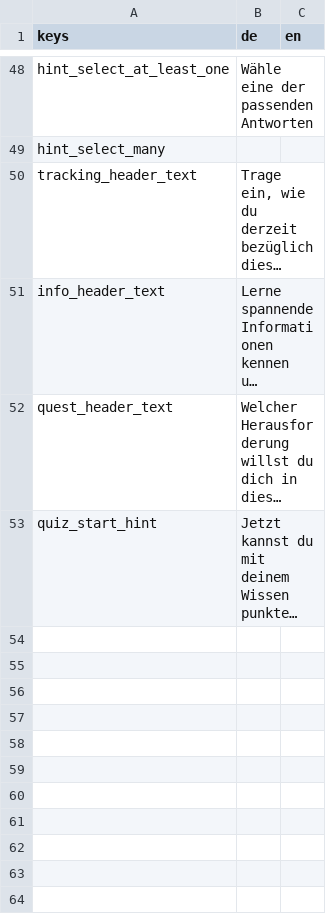
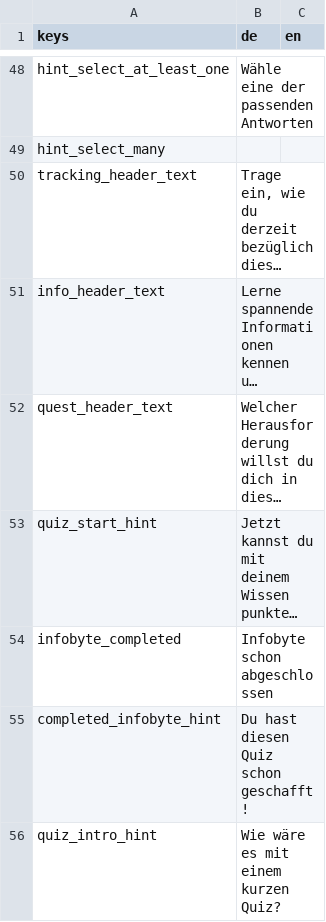
Before and after one commit to climactivity/climactivity-app, a CSV file: Assets/CAAppTranslation.csv, drawn as a sheet; only a part is shown, gaps mark what is left out; long unchanged cells end in …; the diff names each change by its address in the sheet, - before the commit and + after, or states it on an @@ line.

```diff
--- a/Assets/CAAppTranslation.csv
+++ b/Assets/CAAppTranslation.csv
+row 54: infobyte_completed | Infobyte schon abgeschlossen
+row 55: completed_infobyte_hint | Du hast diesen Quiz schon geschafft!
+row 56: quiz_intro_hint | Wie wäre es mit einem kurzen Quiz?
```
Also changed, not shown: 16 other files.
